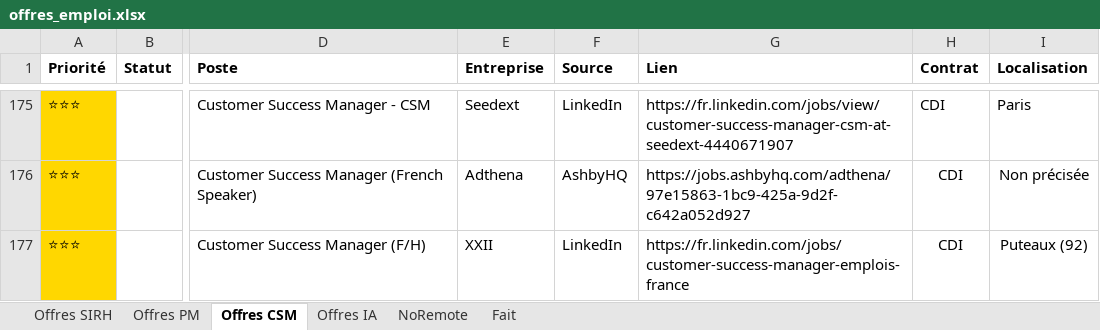
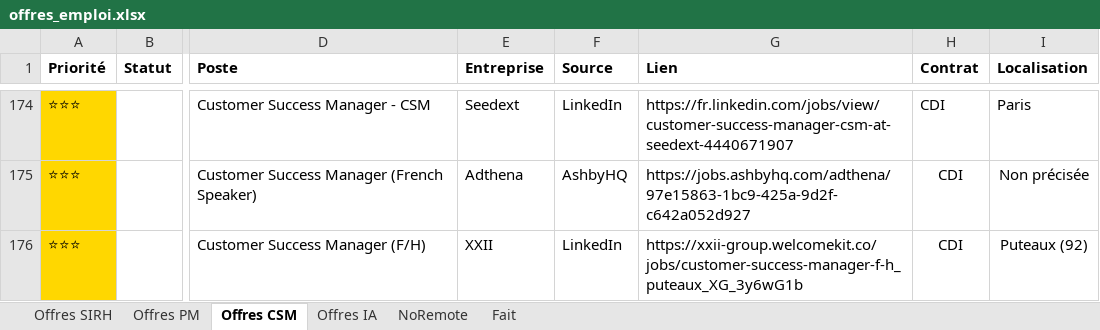
Before and after one commit to MisterZogs/recherche-taf, an Excel workbook: offres_emploi.xlsx, sheet Offres CSM, drawn as a sheet; only a part is shown, gaps mark what is left out; values as stored, in another font and other column widths than the file's, no borders; addresses are those after the commit; the diff covers the shown part only; the diff names each change by its address in the sheet, - before the commit and + after, or states it on an @@ line.

```diff
--- a/offres_emploi.xlsx (sheet Offres CSM)
+++ b/offres_emploi.xlsx (sheet Offres CSM)
-G176 (Lien): https://fr.linkedin.com/jobs/customer-success-manager-emplois-france
+G176 (Lien): https://xxii-group.welcomekit.co/jobs/customer-success-manager-f-h_puteaux_XG_3y6wG1b
```
Also changed, not shown: 1 removed row and 6 edited cells elsewhere in this sheet, sheet Offres SIRH, sheet Offres IA, hidden cells.
